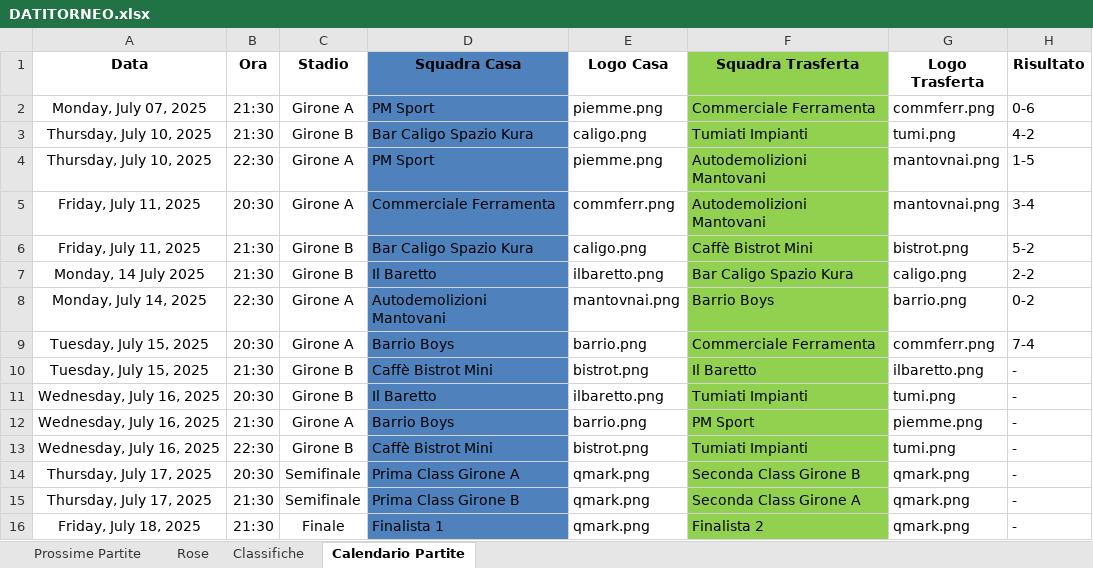
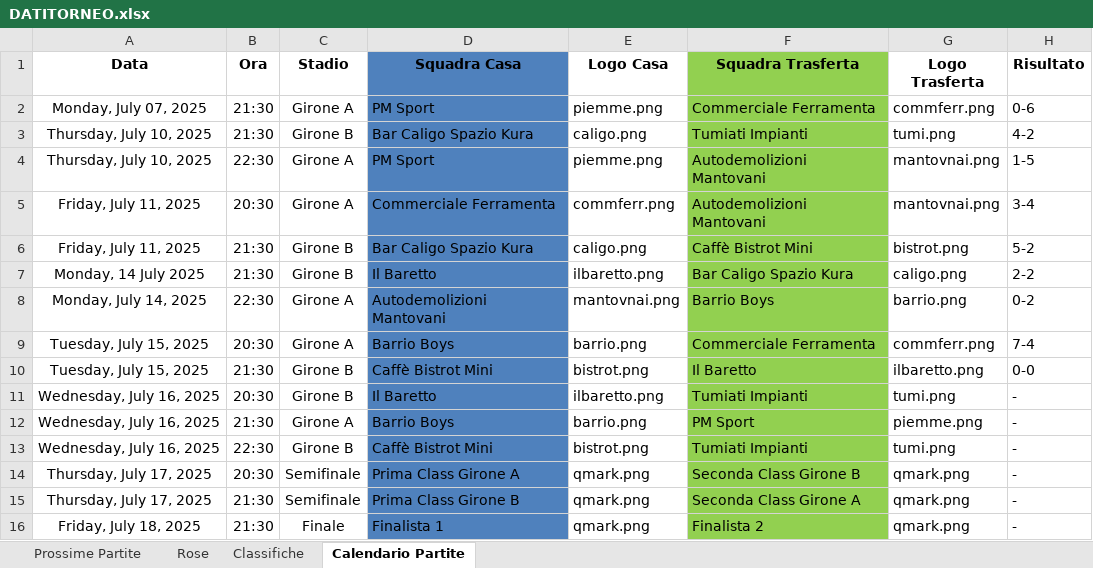
Before and after one commit to robertolibanora/FutRivals, an Excel workbook: DATITORNEO.xlsx, sheet Calendario Partite, drawn as a sheet; values as stored, in another font and other column widths than the file's, no borders; the diff names each change by its address in the sheet, - before the commit and + after, or states it on an @@ line.

```diff
--- a/DATITORNEO.xlsx (sheet Calendario Partite)
+++ b/DATITORNEO.xlsx (sheet Calendario Partite)
-H10 (Risultato): -
+H10 (Risultato): 0-0
```
Also changed, not shown: 1 other file.
